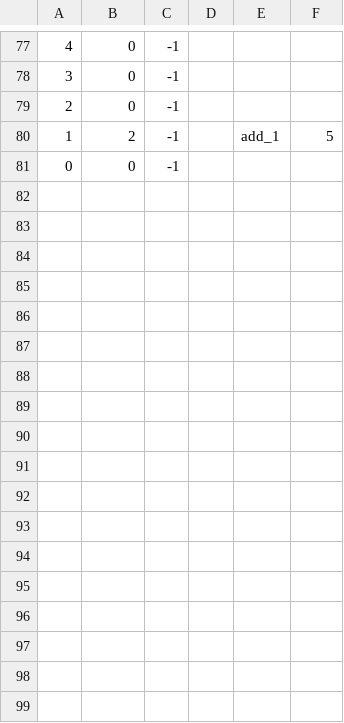
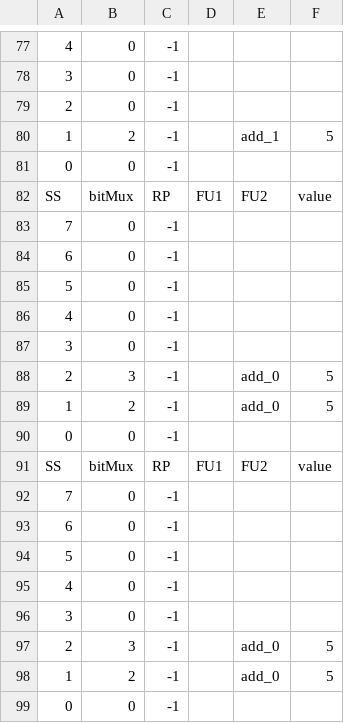
Before and after one commit to bellopsal/ChonosPlan, a CSV file: ss.csv, drawn as a sheet; only a part is shown, gaps mark what is left out; the diff names each change by its address in the sheet, - before the commit and + after, or states it on an @@ line.

```diff
--- a/ss.csv
+++ b/ss.csv
+row 82: SS | bitMux | RP | FU1 | FU2 | value
+row 83: 7 | 0 | -1
+row 84: 6 | 0 | -1
+row 85: 5 | 0 | -1
+row 86: 4 | 0 | -1
+row 87: 3 | 0 | -1
+row 88: 2 | 3 | -1 |  | add_0 | 5
+row 89: 1 | 2 | -1 |  | add_0 | 5
+row 90: 0 | 0 | -1
+row 91: SS | bitMux | RP | FU1 | FU2 | value
+row 92: 7 | 0 | -1
+row 93: 6 | 0 | -1
+row 94: 5 | 0 | -1
+row 95: 4 | 0 | -1
+row 96: 3 | 0 | -1
+row 97: 2 | 3 | -1 |  | add_0 | 5
+row 98: 1 | 2 | -1 |  | add_0 | 5
+row 99: 0 | 0 | -1
```
Also changed, not shown: 4 other files.
